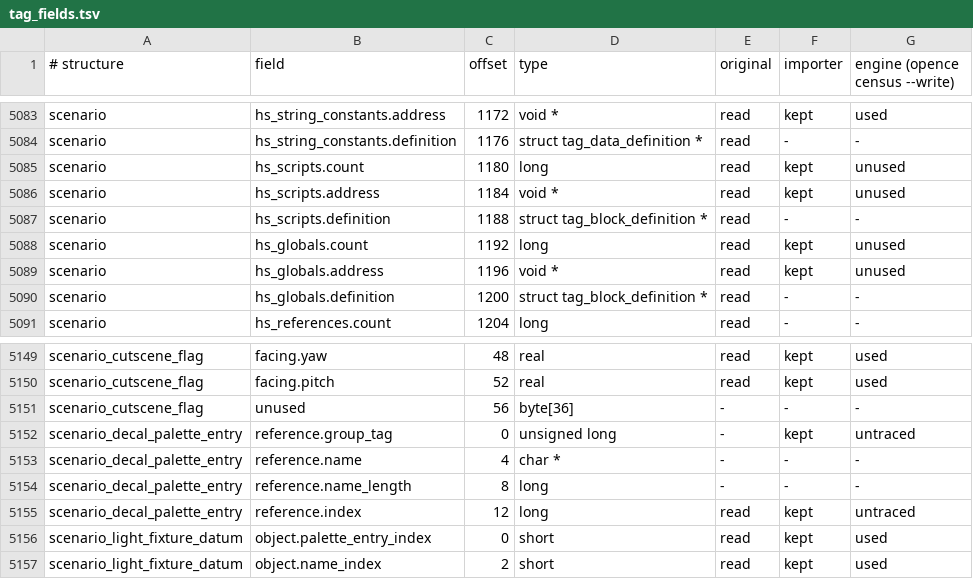
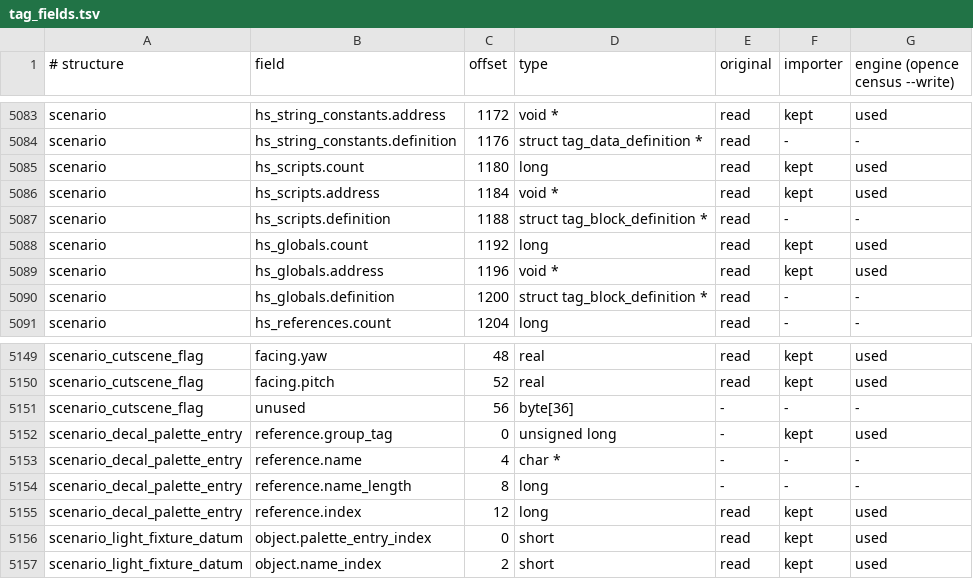
Before and after one commit to PardusEidolon/OpenCE, a TSV file: engine/census/tag_fields.tsv, drawn as a sheet; only a part is shown, gaps mark what is left out.

```diff
--- a/engine/census/tag_fields.tsv
+++ b/engine/census/tag_fields.tsv
@@ -5084,7 +5084,7 @@ scenario	hs_string_constants.address	1172	void *	read	kept	used
 scenario	hs_string_constants.definition	1176	struct tag_data_definition *	read	-	-
-scenario	hs_scripts.count	1180	long	read	kept	unused
-scenario	hs_scripts.address	1184	void *	read	kept	unused
+scenario	hs_scripts.count	1180	long	read	kept	used
+scenario	hs_scripts.address	1184	void *	read	kept	used
 scenario	hs_scripts.definition	1188	struct tag_block_definition *	read	-	-
-scenario	hs_globals.count	1192	long	read	kept	unused
-scenario	hs_globals.address	1196	void *	read	kept	unused
+scenario	hs_globals.count	1192	long	read	kept	used
+scenario	hs_globals.address	1196	void *	read	kept	used
 scenario	hs_globals.definition	1200	struct tag_block_definition *	read	-	-
@@ -5151,6 +5151,6 @@ scenario_cutscene_flag	facing.pitch	52	real	read	kept	used
 scenario_cutscene_flag	unused	56	byte[36]	-	-	-
-scenario_decal_palette_entry	reference.group_tag	0	unsigned long	-	kept	untraced
+scenario_decal_palette_entry	reference.group_tag	0	unsigned long	-	kept	used
 scenario_decal_palette_entry	reference.name	4	char *	-	-	-
 scenario_decal_palette_entry	reference.name_length	8	long	-	-	-
-scenario_decal_palette_entry	reference.index	12	long	read	kept	untraced
+scenario_decal_palette_entry	reference.index	12	long	read	kept	used
 scenario_light_fixture_datum	object.palette_entry_index	0	short	read	kept	used
```
Also changed, not shown: engine/census/fixups.tsv, 10 other files.
